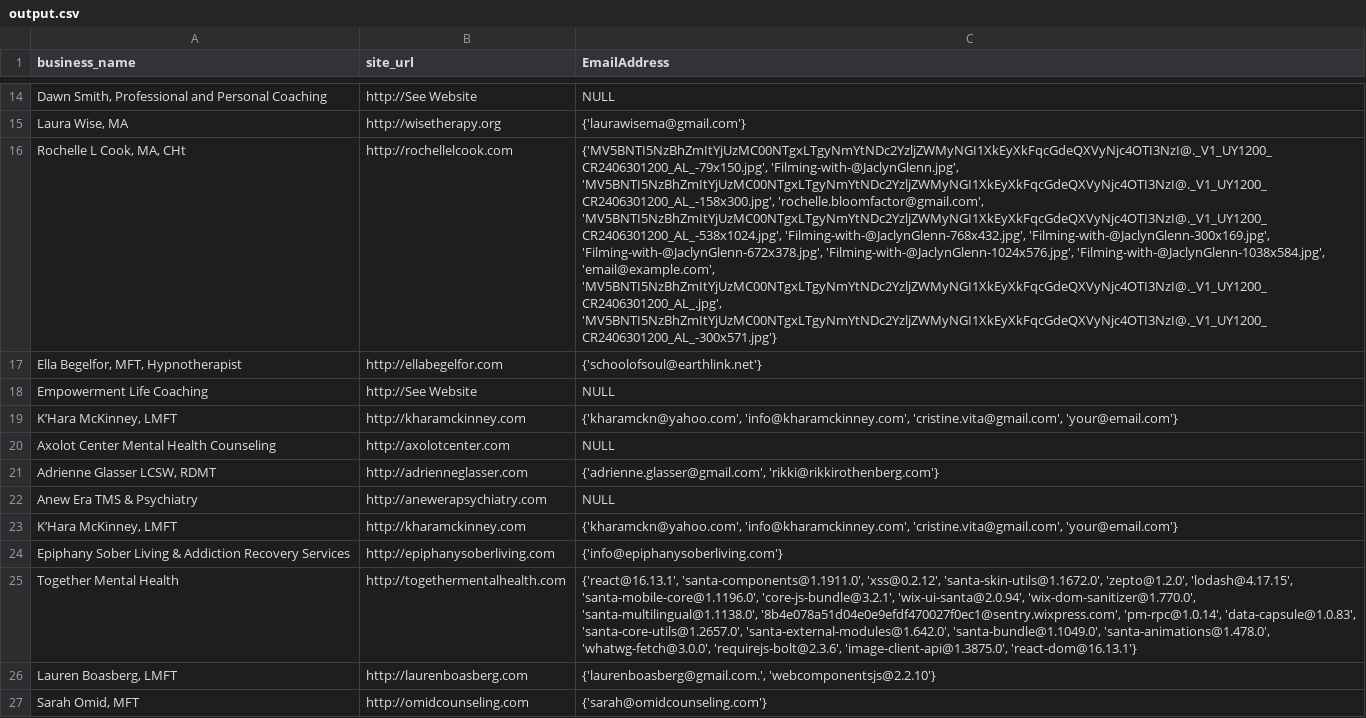
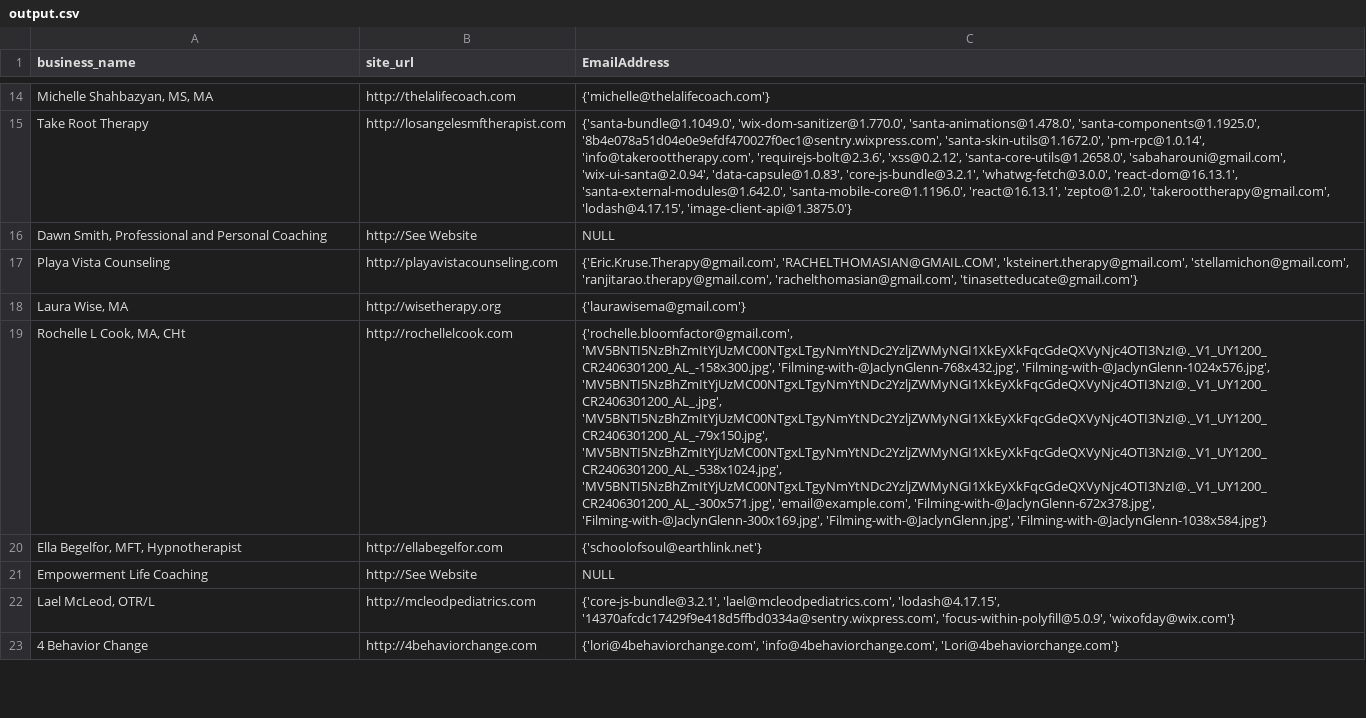
Before and after one commit to DevasishMahato/CodeMarket, a CSV file: output.csv, drawn as a sheet; only a part is shown, gaps mark what is left out; removed rows and columns are numbered as before the commit, all else as after; the diff covers the shown part only; the diff names each change by its address in the sheet, - before the commit and + after, or states it on an @@ line.

```diff
--- a/output.csv
+++ b/output.csv
+row 14: Michelle Shahbazyan, MS, MA | http://thelalifecoach.com | {'michelle@thelalifecoach.com'}
+row 15: Take Root Therapy | http://losangelesmftherapist.com | {'santa-bundle@1.1049.0', 'wix-dom-sanitizer@1.770.0', 'santa-animations@1.478.0', 'santa-components@1.1925.0', '8b4e078a51d04e0e9efdf470027f0ec1@sentry.wixpress.com', 'santa-skin-utils@1.1672.0', 'pm-rpc@1.0.14', 'info@takeroottherapy.com', 'requirejs-bolt@2.3.6', 'xss@0.2.12', 'santa-core-utils@1.2658.0', 'sabaharouni@gmail.com', 'wix-ui-santa@2.0.94', 'data-capsule@1.0.83', 'core-js-bundle@3.2.1', 'whatwg-fetch@3.0.0', 'react-dom@16.13.1', 'santa-external-modules@1.642.0', 'santa-mobile-core@1.1196.0', 'react@16.13.1', 'zepto@1.2.0', 'takeroottherapy@gmail.com', 'lodash@4.17.15', 'image-client-api@1.3875.0'}
+row 17: Playa Vista Counseling | http://playavistacounseling.com | {'Eric.Kruse.Therapy@gmail.com', 'RACHELTHOMASIAN@GMAIL.COM', 'ksteinert.therapy@gmail.com', 'stellamichon@gmail.com', 'ranjitarao.therapy@gmail.com', 'rachelthomasian@gmail.com', 'tinasetteducate@gmail.com'}
-C19 (EmailAddress): {'MV5BNTI5NzBhZmItYjUzMC00NTgxLTgyNmYtNDc2YzljZWMyNGI1XkEyXkFqcGdeQXVyNjc4OTI3NzI@._V1_UY1200_CR2406301200_AL_-79x150.jpg', 'Filming-with-@JaclynGlenn.jpg', 'MV5BNTI5NzBhZmItYjUzMC00NTgxLTgyNmYtNDc2YzljZWMyNGI1XkEyXkFqcGdeQXVyNjc4OTI3NzI@._V1_UY1200_CR2406301200_AL_-158x300.jpg', 'rochelle.bloomfactor@gmail.com', 'MV5BNTI5NzBhZmItYjUzMC00NTgxLTgyNmYtNDc2YzljZWMyNGI1XkEyXkFqcGdeQXVyNjc4OTI3NzI@._V1_UY1200_CR2406301200_AL_-538x1024.jpg', 'Filming-with-@JaclynGlenn-768x432.jpg', 'Filming-with-@JaclynGlenn-300x169.jpg', 'Filming-with-@JaclynGlenn-672x378.jpg', 'Filming-with-@JaclynGlenn-1024x576.jpg', 'Filming-with-@JaclynGlenn-1038x584.jpg', 'email@example.com', 'MV5BNTI5NzBhZmItYjUzMC00NTgxLTgyNmYtNDc2YzljZWMyNGI1XkEyXkFqcGdeQXVyNjc4OTI3NzI@._V1_UY1200_CR2406301200_AL_.jpg', 'MV5BNTI5NzBhZmItYjUzMC00NTgxLTgyNmYtNDc2YzljZWMyNGI1XkEyXkFqcGdeQXVyNjc4OTI3NzI@._V1_UY1200_CR2406301200_AL_-300x571.jpg'}
+C19 (EmailAddress): {'rochelle.bloomfactor@gmail.com', 'MV5BNTI5NzBhZmItYjUzMC00NTgxLTgyNmYtNDc2YzljZWMyNGI1XkEyXkFqcGdeQXVyNjc4OTI3NzI@._V1_UY1200_CR2406301200_AL_-158x300.jpg', 'Filming-with-@JaclynGlenn-768x432.jpg', 'Filming-with-@JaclynGlenn-1024x576.jpg', 'MV5BNTI5NzBhZmItYjUzMC00NTgxLTgyNmYtNDc2YzljZWMyNGI1XkEyXkFqcGdeQXVyNjc4OTI3NzI@._V1_UY1200_CR2406301200_AL_.jpg', 'MV5BNTI5NzBhZmItYjUzMC00NTgxLTgyNmYtNDc2YzljZWMyNGI1XkEyXkFqcGdeQXVyNjc4OTI3NzI@._V1_UY1200_CR2406301200_AL_-79x150.jpg', 'MV5BNTI5NzBhZmItYjUzMC00NTgxLTgyNmYtNDc2YzljZWMyNGI1XkEyXkFqcGdeQXVyNjc4OTI3NzI@._V1_UY1200_CR2406301200_AL_-538x1024.jpg', 'MV5BNTI5NzBhZmItYjUzMC00NTgxLTgyNmYtNDc2YzljZWMyNGI1XkEyXkFqcGdeQXVyNjc4OTI3NzI@._V1_UY1200_CR2406301200_AL_-300x571.jpg', 'email@example.com', 'Filming-with-@JaclynGlenn-672x378.jpg', 'Filming-with-@JaclynGlenn-300x169.jpg', 'Filming-with-@JaclynGlenn.jpg', 'Filming-with-@JaclynGlenn-1038x584.jpg'}
-row 19: K’Hara McKinney, LMFT | http://kharamckinney.com | {'kharamckn@yahoo.com', 'info@kharamckinney.com', 'cristine.vita@gmail.com', 'your@email.com'}
-row 20: Axolot Center Mental Health Counseling | http://axolotcenter.com | NULL
-row 21: Adrienne Glasser LCSW, RDMT | http://adrienneglasser.com | {'adrienne.glasser@gmail.com', 'rikki@rikkirothenberg.com'}
-row 22: Anew Era TMS & Psychiatry | http://anewerapsychiatry.com | NULL
-row 23: K’Hara McKinney, LMFT | http://kharamckinney.com | {'kharamckn@yahoo.com', 'info@kharamckinney.com', 'cristine.vita@gmail.com', 'your@email.com'}
-row 24: Epiphany Sober Living & Addiction Recovery Services | http://epiphanysoberliving.com | {'info@epiphanysoberliving.com'}
-row 25: Together Mental Health | http://togethermentalhealth.com | {'react@16.13.1', 'santa-components@1.1911.0', 'xss@0.2.12', 'santa-skin-utils@1.1672.0', 'zepto@1.2.0', 'lodash@4.17.15', 'santa-mobile-core@1.1196.0', 'core-js-bundle@3.2.1', 'wix-ui-santa@2.0.94', 'wix-dom-sanitizer@1.770.0', 'santa-multilingual@1.1138.0', '8b4e078a51d04e0e9efdf470027f0ec1@sentry.wixpress.com', 'pm-rpc@1.0.14', 'data-capsule@1.0.83', 'santa-core-utils@1.2657.0', 'santa-external-modules@1.642.0', 'santa-bundle@1.1049.0', 'santa-animations@1.478.0', 'whatwg-fetch@3.0.0', 'requirejs-bolt@2.3.6', 'image-client-api@1.3875.0', 'react-dom@16.13.1'}
@@ row 26 moved to row 39: Lauren Boasberg, LMFT @@
-row 27: Sarah Omid, MFT | http://omidcounseling.com | {'sarah@omidcounseling.com'}
+row 22: Lael McLeod, OTR/L | http://mcleodpediatrics.com | {'core-js-bundle@3.2.1', 'lael@mcleodpediatrics.com', 'lodash@4.17.15', '14370afcdc17429f9e418d5ffbd0334a@sentry.wixpress.com', 'focus-within-polyfill@5.0.9', 'wixofday@wix.com'}
+row 23: 4 Behavior Change | http://4behaviorchange.com | {'lori@4behaviorchange.com', 'info@4behaviorchange.com', 'Lori@4behaviorchange.com'}
```
Also changed, not shown: 25 added rows, 10 removed rows and 4 edited cells elsewhere in this file, 5 other files.
